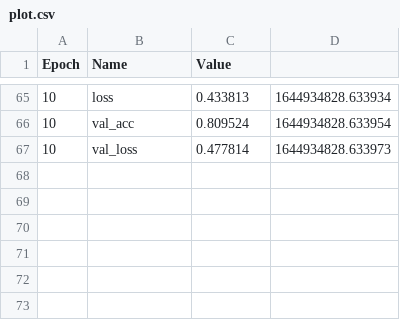
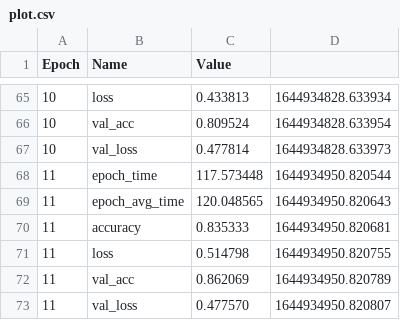
Before and after one commit to thiagoton/puc_proj_final, a CSV file: model/train/WaveNet/plot.csv, drawn as a sheet; only a part is shown, gaps mark what is left out; the diff names each change by its address in the sheet, - before the commit and + after, or states it on an @@ line.

```diff
--- a/model/train/WaveNet/plot.csv
+++ b/model/train/WaveNet/plot.csv
+row 68: 11 | epoch_time | 117.573448 | 1644934950.820544
+row 69: 11 | epoch_avg_time | 120.048565 | 1644934950.820643
+row 70: 11 | accuracy | 0.835333 | 1644934950.820681
+row 71: 11 | loss | 0.514798 | 1644934950.820755
+row 72: 11 | val_acc | 0.862069 | 1644934950.820789
+row 73: 11 | val_loss | 0.477570 | 1644934950.820807
```
Also changed, not shown: 1 other file.
